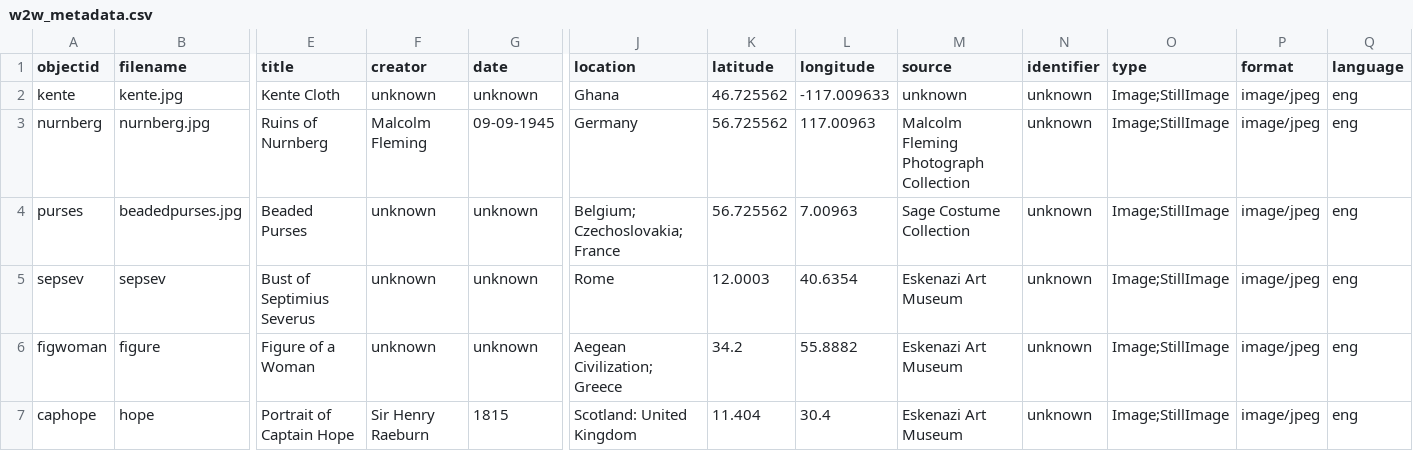
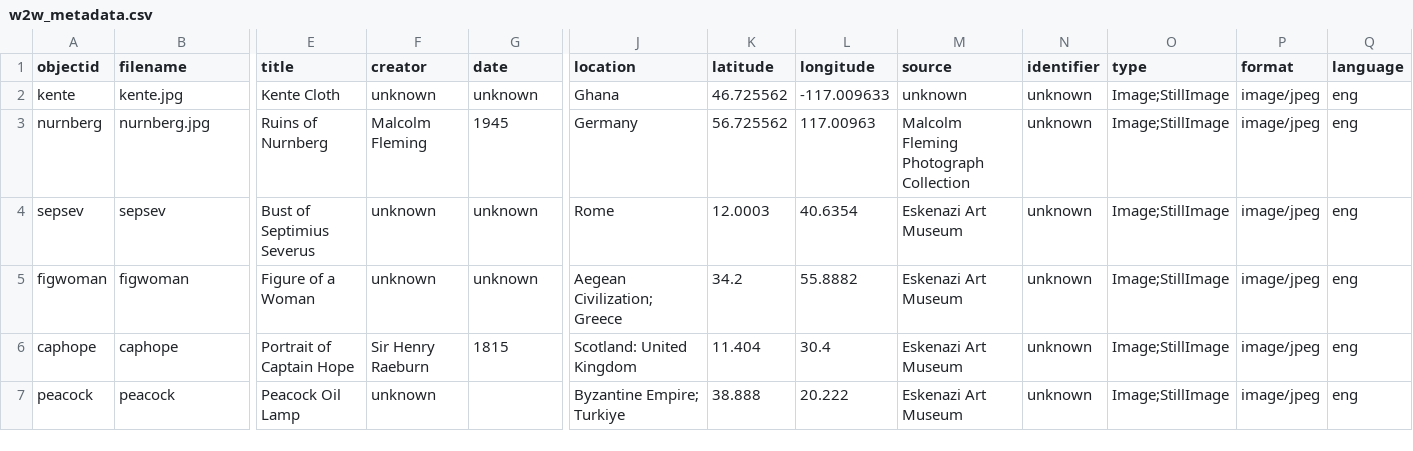
Before and after one commit to henslers/W2W-Mock-Up_draft, a CSV file: _data/w2w_metadata.csv, drawn as a sheet; only a part is shown, gaps mark what is left out; removed rows and columns are numbered as before the commit, all else as after; rows hold the shown columns only; the diff names each change by its address in the sheet, - before the commit and + after, or states it on an @@ line.

Commit message:
trying again to make images load

```diff
--- a/_data/w2w_metadata.csv
+++ b/_data/w2w_metadata.csv
-G3 (date): 09-09-1945
+G3 (date): 1945
-row 4: purses | beadedpurses.jpg | Beaded Purses | unknown | unknown | Belgium; Czechoslovakia; France | 56.725562 | 7.00963 | Sage Costume Collection | unknown | Image;StillImage | image/jpeg | eng
-B5 (filename): figure
+B5 (filename): figwoman
-B6 (filename): hope
+B6 (filename): caphope
+row 7: peacock | peacock | Peacock Oil Lamp | unknown |  | Byzantine Empire; Turkiye | 38.888 | 20.222 | Eskenazi Art Museum | unknown | Image;StillImage | image/jpeg | eng
```
Also changed, not shown: 4 other files.
